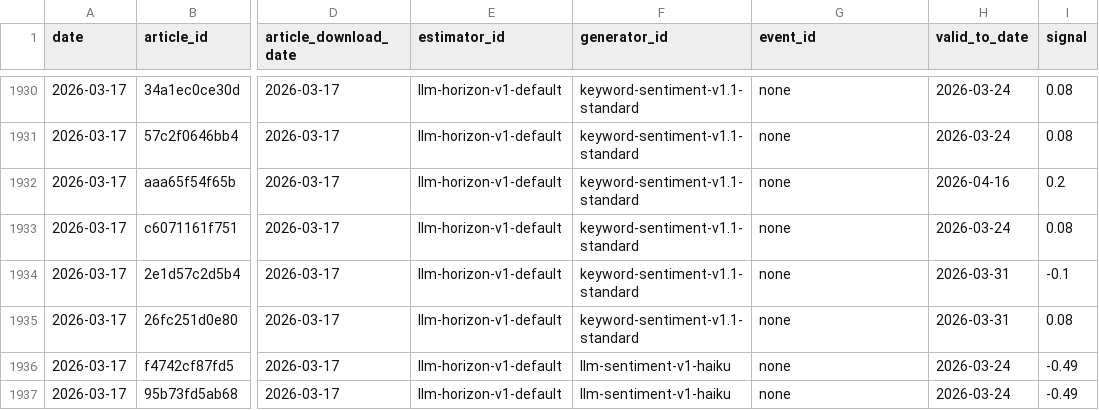
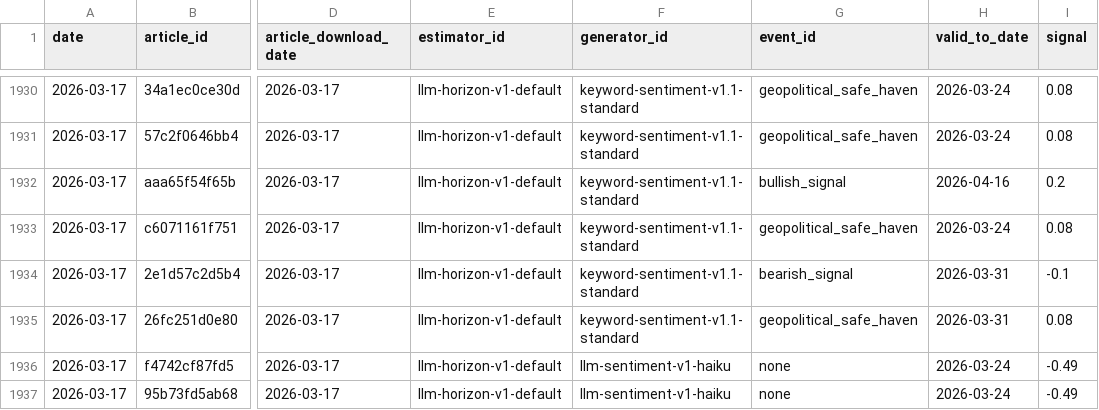
Before and after one commit to michaeldowd2/nanopages, a CSV file: fx-dashboard/site_data/step6_realization.csv, drawn as a sheet; only a part is shown, gaps mark what is left out; the diff covers the shown part only; the diff names each change by its address in the sheet, - before the commit and + after, or states it on an @@ line.

```diff
--- a/fx-dashboard/site_data/step6_realization.csv
+++ b/fx-dashboard/site_data/step6_realization.csv
-G1930:G1931 (event_id): none
+G1930:G1931 (event_id): geopolitical_safe_haven
-G1932 (event_id): none
+G1932 (event_id): bullish_signal
-G1933 (event_id): none
+G1933 (event_id): geopolitical_safe_haven
-G1934 (event_id): none
+G1934 (event_id): bearish_signal
-G1935 (event_id): none
+G1935 (event_id): geopolitical_safe_haven
```
Also changed, not shown: 27 edited cells elsewhere in this file, 1 other file.
